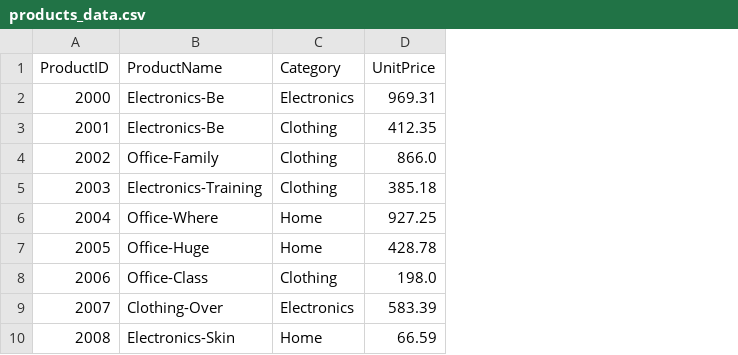
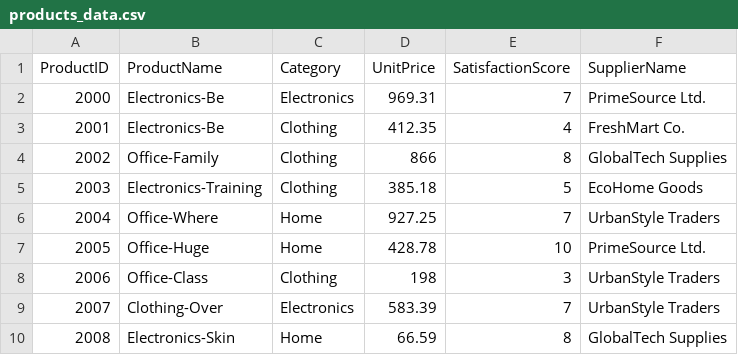
Before and after one commit to Airfirm/smart-store-femi, a CSV file: data/raw/products_data.csv, drawn as a sheet; only a part is shown; the diff names each change by its address in the sheet, - before the commit and + after, or states it on an @@ line.

```diff
--- a/data/raw/products_data.csv
+++ b/data/raw/products_data.csv
+column E (SatisfactionScore), rows 2-10: 7 | 4 | 8 | 5 | 7 | 10 | 3 | 7 | 8
+column F (SupplierName), rows 2-10: PrimeSource Ltd. | FreshMart Co. | GlobalTech Supplies | EcoHome Goods | UrbanStyle Traders | PrimeSource Ltd. | UrbanStyle Traders | UrbanStyle Traders | GlobalTech Supplies
-D4 (UnitPrice): 866.0
+D4 (UnitPrice): 866
-D8 (UnitPrice): 198.0
+D8 (UnitPrice): 198
```
Also changed, not shown: data/raw/customers_data.csv, 1 other file.
